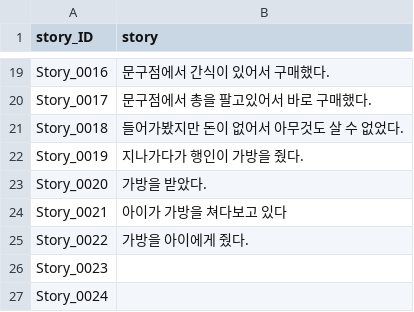
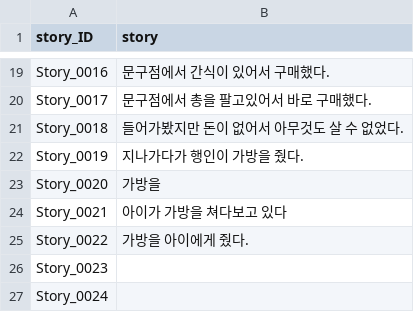
Before and after one commit to I-Need-Mac/Project-T, a CSV file: Project-T/Assets/Resources/Table/Story.csv, drawn as a sheet; only a part is shown, gaps mark what is left out.

```diff
--- a/Project-T/Assets/Resources/Table/Story.csv
+++ b/Project-T/Assets/Resources/Table/Story.csv
@@ -22,3 +22,3 @@ Story_0018,들어가봤지만 돈이 없어서 아무것도 살 수 없었다.
 Story_0019,지나가다가 행인이 가방을 줬다.
-Story_0020,가방을 받았다.
+Story_0020,가방을
 Story_0021,아이가 가방을 쳐다보고 있다
```
Also changed, not shown: Project-T/Assets/Resources/Table/Resource.csv, 10 other files.
